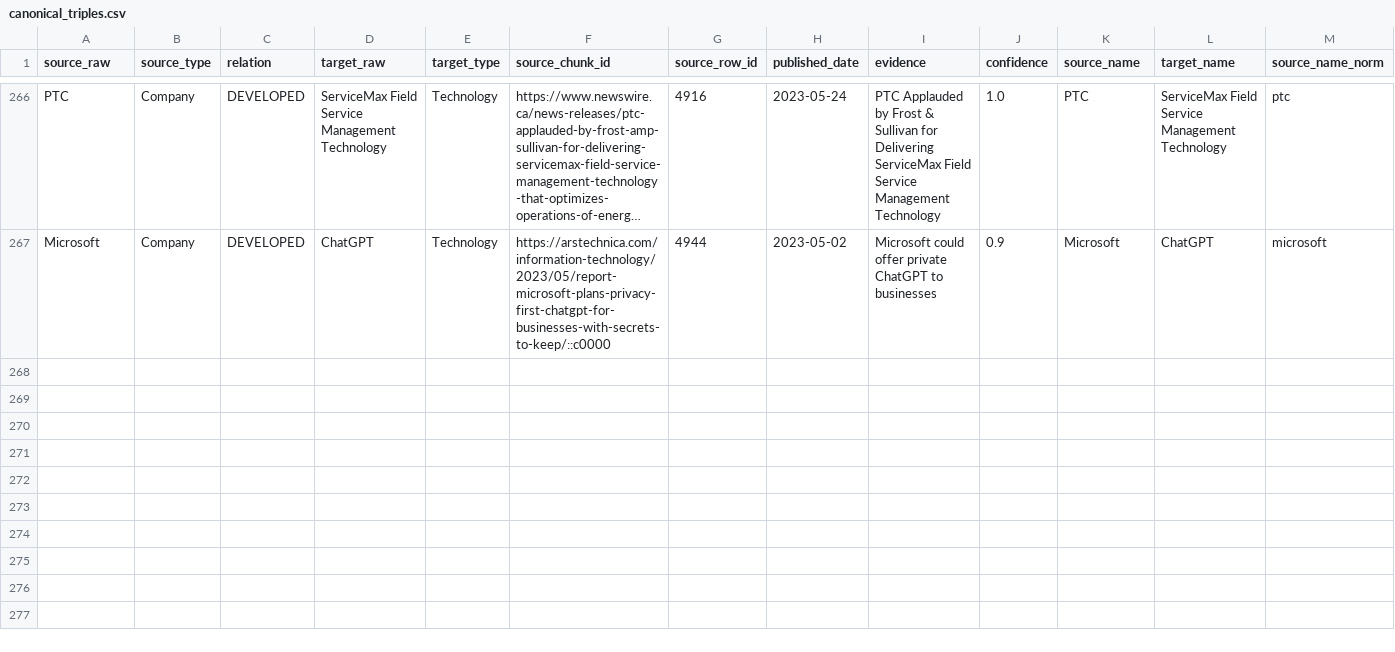
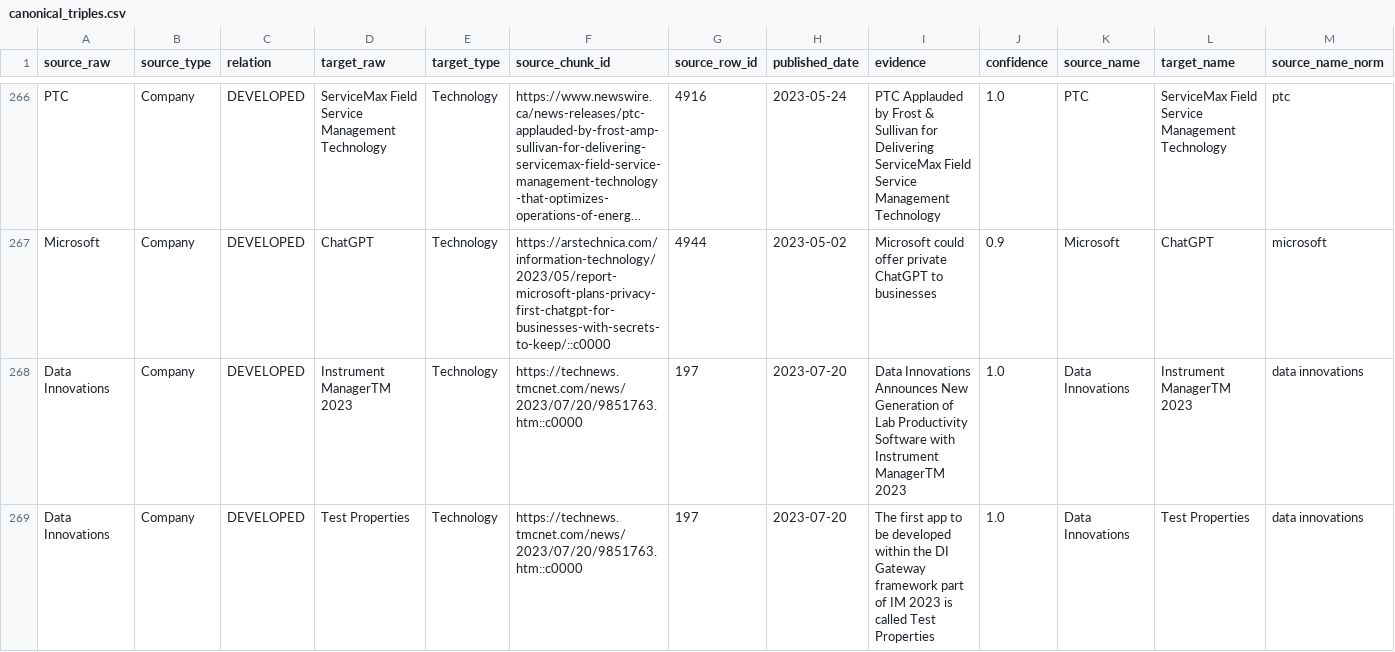
Before and after one commit to tanh1c/K3-Track3-Lab19-GraphRAG-2A202601755-ChuNguyenTuanAnh, a CSV file: outputs/canonical_triples.csv, drawn as a sheet; only a part is shown, gaps mark what is left out; long unchanged cells end in …; rows hold the shown columns only; the diff names each change by its address in the sheet, - before the commit and + after, or states it on an @@ line.

```diff
--- a/outputs/canonical_triples.csv
+++ b/outputs/canonical_triples.csv
+row 268: Data Innovations | Company | DEVELOPED | Instrument ManagerTM 2023 | Technology | https://technews.tmcnet.com/news/2023/07/20/9851763.htm::c0000 | 197 | 2023-07-20 | Data Innovations Announces New Generation of Lab Productivity Software with Instrument ManagerTM 2023 | 1.0 | Data Innovations | Instrument ManagerTM 2023 | data innovations
+row 269: Data Innovations | Company | DEVELOPED | Test Properties | Technology | https://technews.tmcnet.com/news/2023/07/20/9851763.htm::c0000 | 197 | 2023-07-20 | The first app to be developed within the DI Gateway framework part of IM 2023 is called Test Properties | 1.0 | Data Innovations | Test Properties | data innovations
```
Also changed, not shown: outputs/bonus_metrics.csv, outputs/community_global_search_demo.csv, 18 other files.
